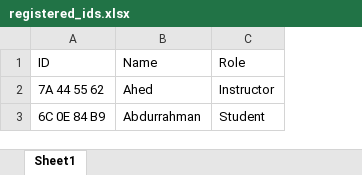
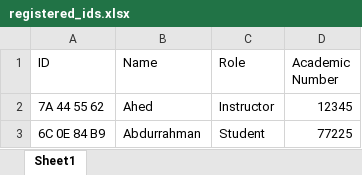
Before and after one commit to Abdulrahman-alyatim/RFID-Attendance, an Excel workbook: csv/registered_ids.xlsx, sheet Sheet1, drawn as a sheet; values as stored, in another font and other column widths than the file's, no borders; the diff names each change by its address in the sheet, - before the commit and + after, or states it on an @@ line.

```diff
--- a/csv/registered_ids.xlsx (sheet Sheet1)
+++ b/csv/registered_ids.xlsx (sheet Sheet1)
+column D (Academic Number), rows 2-3: 12345 | 77225
```
Also changed, not shown: csv/attendace_report.xlsx, 1 other file.
